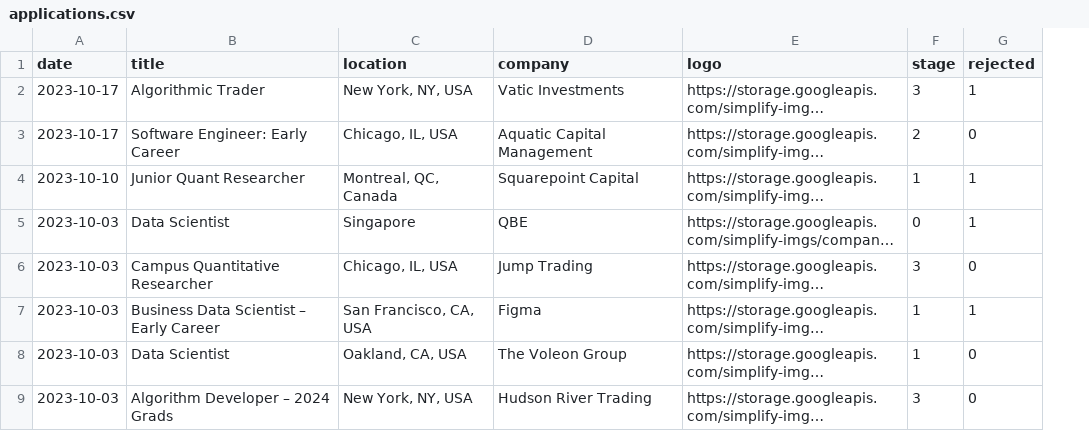
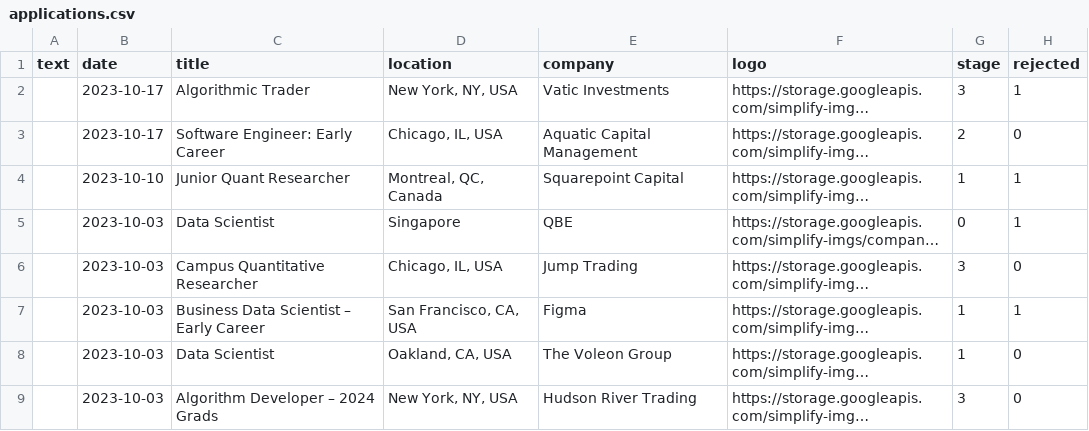
Before and after one commit to caramel2001/TalentTrove, a CSV file: talenttrove/data/dummy_data/applications.csv, drawn as a sheet; only a part is shown; long unchanged cells end in …; the diff names each change by its address in the sheet, - before the commit and + after, or states it on an @@ line.

Commit message:
Update train data

```diff
--- a/talenttrove/data/dummy_data/applications.csv
+++ b/talenttrove/data/dummy_data/applications.csv
+column A (text), empty
```
Also changed, not shown: 20 other files.
